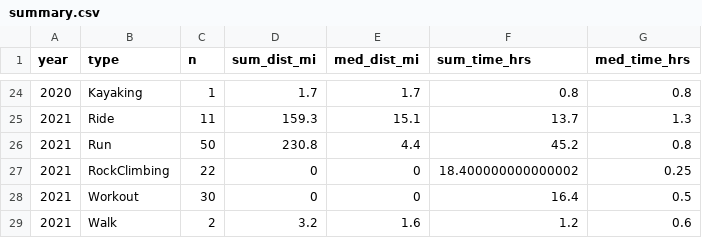
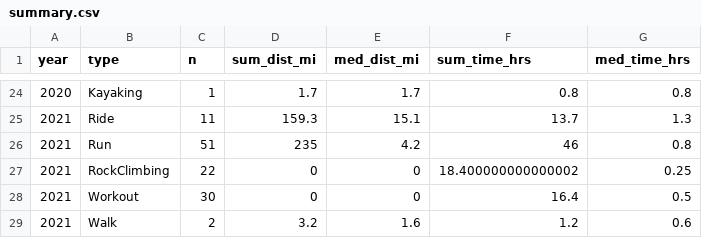
Before and after one commit to kelly-sovacool/strava, a CSV file: data/processed/summary.csv, drawn as a sheet; only a part is shown, gaps mark what is left out.

```diff
--- a/data/processed/summary.csv
+++ b/data/processed/summary.csv
@@ -25,3 +25,3 @@ year,type,n,sum_dist_mi,med_dist_mi,sum_time_hrs,med_time_hrs
 2021,Ride,11,159.3,15.1,13.7,1.3
-2021,Run,50,230.8,4.4,45.2,0.8
+2021,Run,51,235,4.2,46,0.8
 2021,RockClimbing,22,0,0,18.400000000000002,0.25
```
Also changed, not shown: data/raw/activities.csv, 34 other files.
